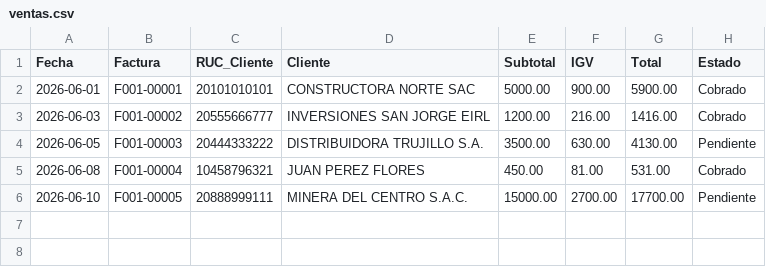
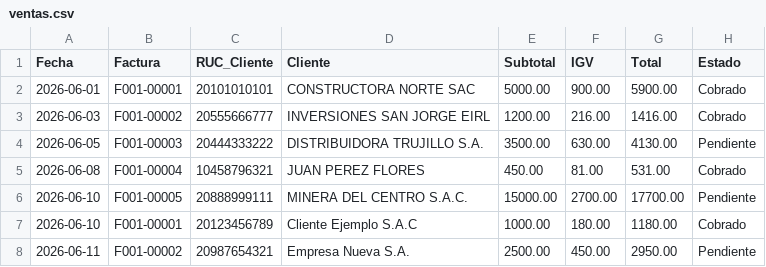
Before and after one commit to robinsonlavado95-png/financial-control-peru, a CSV file: data/ventas.csv, drawn as a sheet.

Commit message:
Update ventas.csv

```diff
--- a/data/ventas.csv
+++ b/data/ventas.csv
@@ -6 +6,3 @@ Fecha,Factura,RUC_Cliente,Cliente,Subtotal,IGV,Total,Estado
 2026-06-10,F001-00005,20888999111,MINERA DEL CENTRO S.A.C.,15000.00,2700.00,17700.00,Pendiente
+2026-06-10,F001-00001,20123456789,Cliente Ejemplo S.A.C,1000.00,180.00,1180.00,Cobrado
+2026-06-11,F001-00002,20987654321,Empresa Nueva S.A.,2500.00,450.00,2950.00,Pendiente
```
